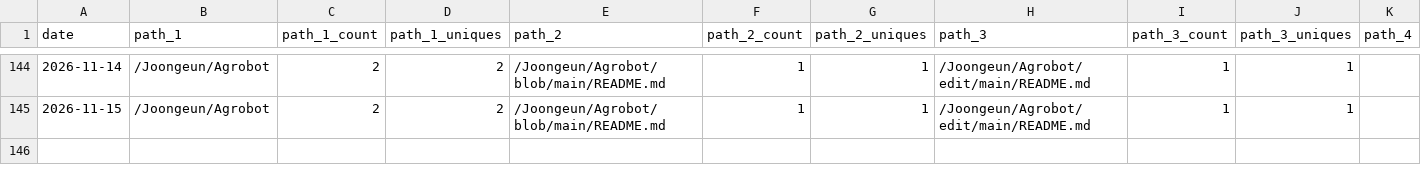
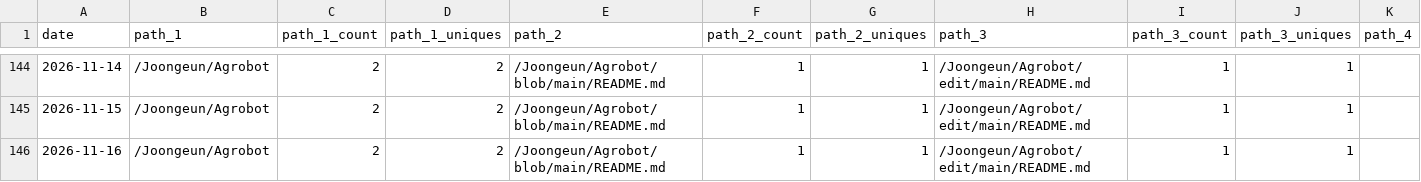
Before and after one commit to Joongeun/Joon_Project_Stats, a CSV file: data/github_paths/Agrobot.csv, drawn as a sheet; only a part is shown, gaps mark what is left out; rows hold the shown columns only; the diff names each change by its address in the sheet, - before the commit and + after, or states it on an @@ line.

```diff
--- a/data/github_paths/Agrobot.csv
+++ b/data/github_paths/Agrobot.csv
+row 146: 2026-11-16 | /Joongeun/Agrobot | 2 | 2 | /Joongeun/Agrobot/blob/main/README.md | 1 | 1 | /Joongeun/Agrobot/edit/main/README.md | 1 | 1
```
Also changed, not shown: data/github_paths/Home.csv, data/github_paths/joongeun.github.io.csv, 6 other files.
